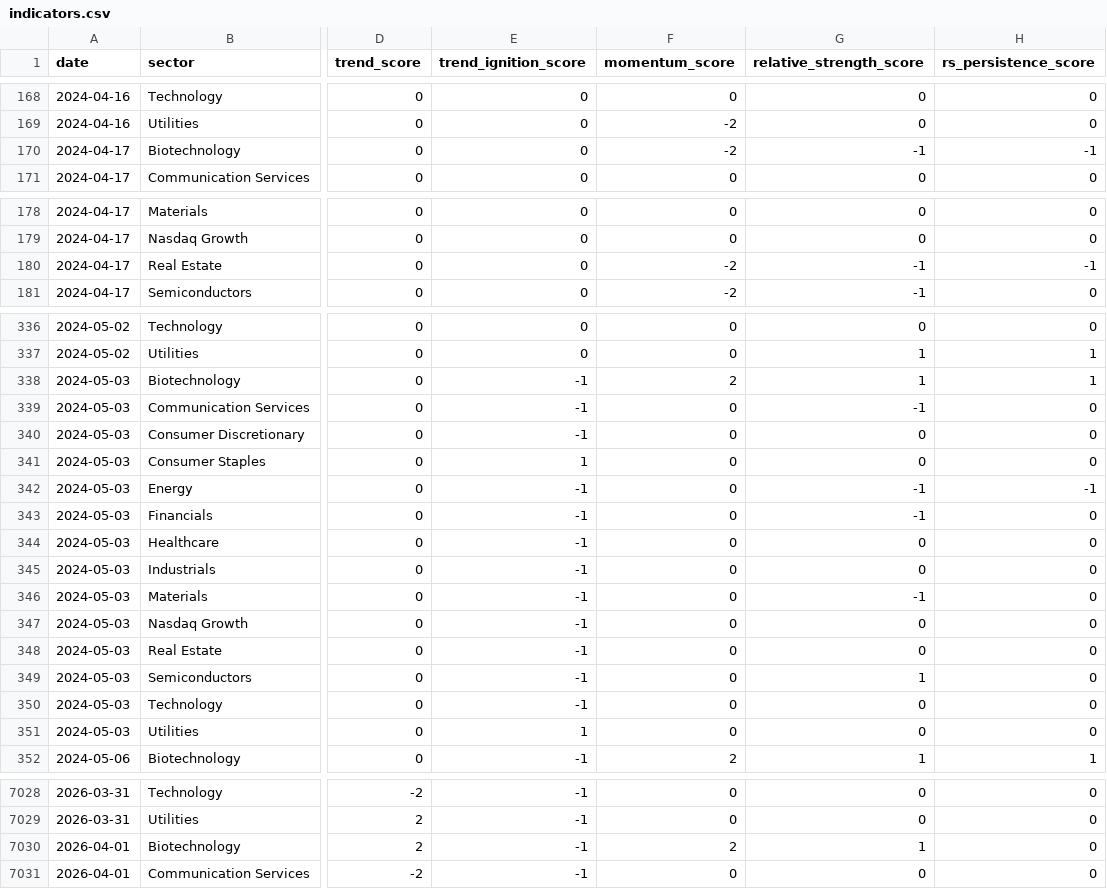
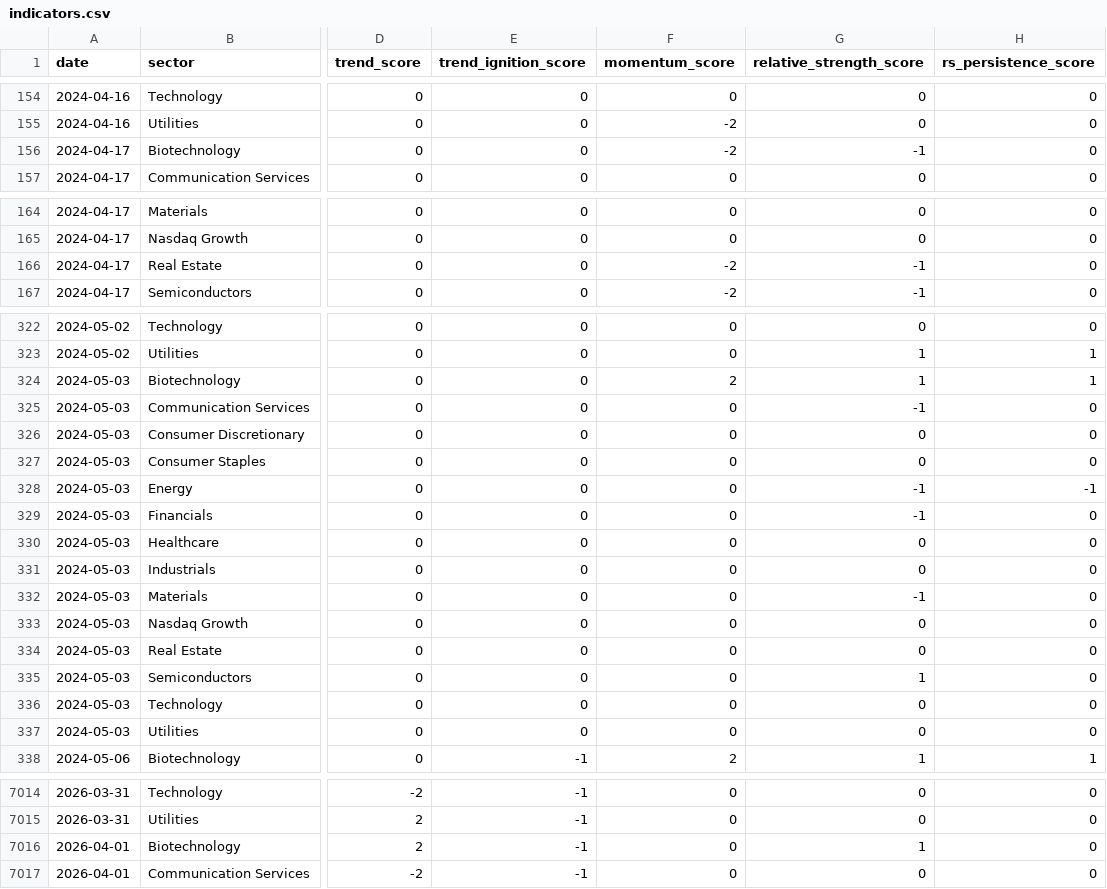
Before and after one commit to mrpink970/sector-research-system, a CSV file: data/indicators.csv, drawn as a sheet; only a part is shown, gaps mark what is left out; addresses are those after the commit; the diff covers the shown part only; the diff names each change by its address in the sheet, - before the commit and + after, or states it on an @@ line.

```diff
--- a/data/indicators.csv
+++ b/data/indicators.csv
-H156 (rs_persistence_score): -1
+H156 (rs_persistence_score): 0
-H166 (rs_persistence_score): -1
+H166 (rs_persistence_score): 0
-E324:E326 (trend_ignition_score): -1
+E324:E326 (trend_ignition_score): 0
-E327 (trend_ignition_score): 1
+E327 (trend_ignition_score): 0
-E328:E336 (trend_ignition_score): -1
+E328:E336 (trend_ignition_score): 0
-E337 (trend_ignition_score): 1
+E337 (trend_ignition_score): 0
-F7016 (momentum_score): 2
+F7016 (momentum_score): 0
```
Also changed, not shown: 14 removed rows and 17 edited cells elsewhere in this file, data/event_log.csv, data/sector_scores.csv, 2 other files.
